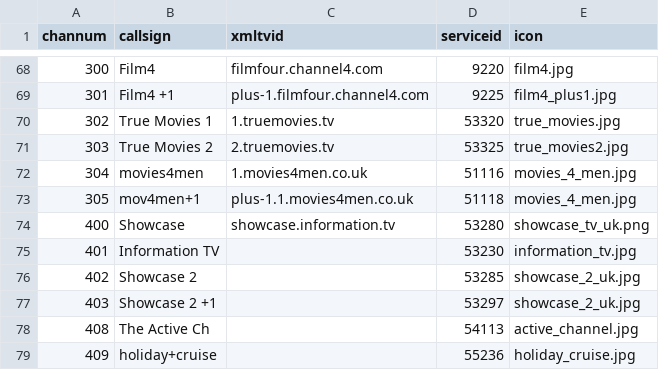
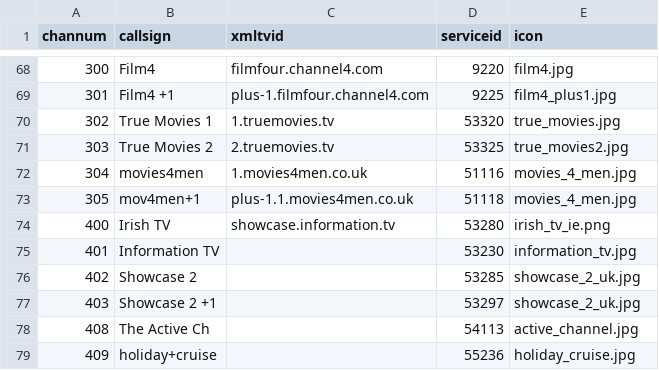
Before and after one commit to ta264/mythtv_channel_manager, a CSV file: contrib/freesat.csv, drawn as a sheet; only a part is shown, gaps mark what is left out.

Commit message:
Rename Showcase -> Irish TV

```diff
--- a/contrib/freesat.csv
+++ b/contrib/freesat.csv
@@ -73,3 +73,3 @@ channum,callsign,xmltvid,serviceid,icon
 305,mov4men+1,plus-1.1.movies4men.co.uk,51118,movies_4_men.jpg
-400,Showcase,showcase.information.tv,53280,showcase_tv_uk.png
+400,Irish TV,showcase.information.tv,53280,irish_tv_ie.png
 401,Information TV,,53230,information_tv.jpg
```
